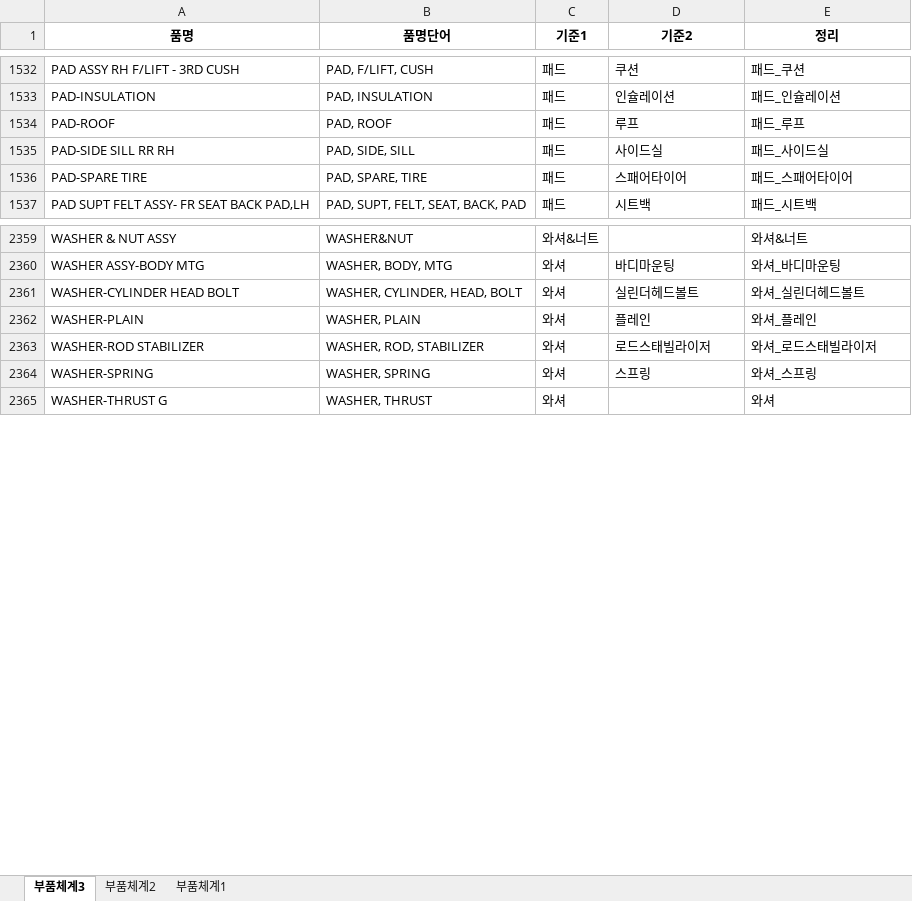
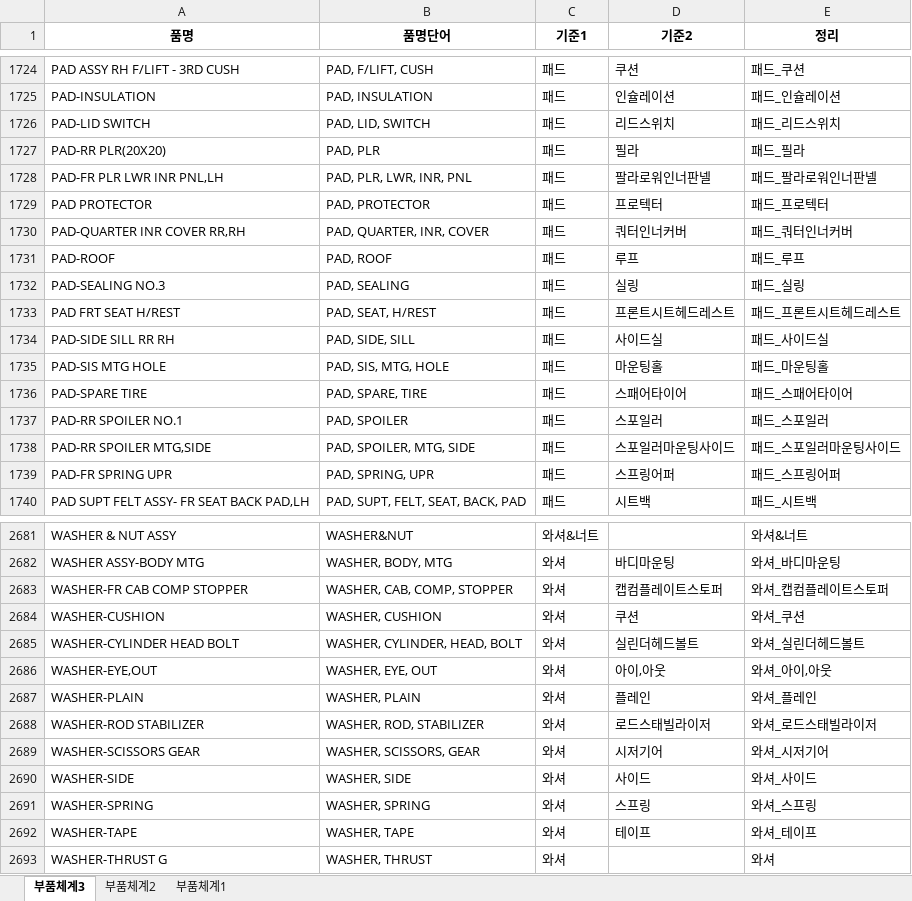
Before and after one commit to asahi8769/partmaster, an Excel workbook: files/품목구분기준.xlsx, sheet 부품체계3, drawn as a sheet; only a part is shown, gaps mark what is left out; values as stored, in another font and other column widths than the file's, no borders; conditional formats not drawn; the diff covers the shown part only; the diff names each change by its address in the sheet, - before the commit and + after, or states it on an @@ line.

```diff
--- a/files/품목구분기준.xlsx (sheet 부품체계3)
+++ b/files/품목구분기준.xlsx (sheet 부품체계3)
+row 1726: PAD-LID SWITCH | PAD, LID, SWITCH | 패드 | 리드스위치 | 패드_리드스위치
+row 1727: PAD-RR PLR(20X20) | PAD, PLR | 패드 | 필라 | 패드_필라
+row 1728: PAD-FR PLR LWR INR PNL,LH | PAD, PLR, LWR, INR, PNL | 패드 | 팔라로워인너판넬 | 패드_팔라로워인너판넬
+row 1729: PAD PROTECTOR | PAD, PROTECTOR | 패드 | 프로텍터 | 패드_프로텍터
@@ row 2445 moved to row 1730: PAD-QUARTER INR COVER RR,RH @@
+row 1732: PAD-SEALING NO.3 | PAD, SEALING | 패드 | 실링 | 패드_실링
+row 1733: PAD FRT SEAT H/REST | PAD, SEAT, H/REST | 패드 | 프론트시트헤드레스트 | 패드_프론트시트헤드레스트
@@ row 2561 moved to row 1735: PAD-SIS MTG HOLE @@
+row 1737: PAD-RR SPOILER NO.1 | PAD, SPOILER | 패드 | 스포일러 | 패드_스포일러
+row 1738: PAD-RR SPOILER MTG,SIDE | PAD, SPOILER, MTG, SIDE | 패드 | 스포일러마운팅사이드 | 패드_스포일러마운팅사이드
@@ row 2457 moved to row 1739: PAD-FR SPRING UPR @@
@@ row 2531 moved to row 2683: WASHER-FR CAB COMP STOPPER @@
+row 2684: WASHER-CUSHION | WASHER, CUSHION | 와셔 | 쿠션 | 와셔_쿠션
+row 2686: WASHER-EYE,OUT | WASHER, EYE, OUT | 와셔 | 아이,아웃 | 와셔_아이,아웃
+row 2689: WASHER-SCISSORS GEAR | WASHER, SCISSORS, GEAR | 와셔 | 시저기어 | 와셔_시저기어
+row 2690: WASHER-SIDE | WASHER, SIDE | 와셔 | 사이드 | 와셔_사이드
+row 2692: WASHER-TAPE | WASHER, TAPE | 와셔 | 테이프 | 와셔_테이프
```
Also changed, not shown: 173 added rows, 6 removed rows, 149 moved rows and 30 edited cells elsewhere in this sheet, formulas that keep their value, files/품목구분_2_test.xlsx, 1 other file.
